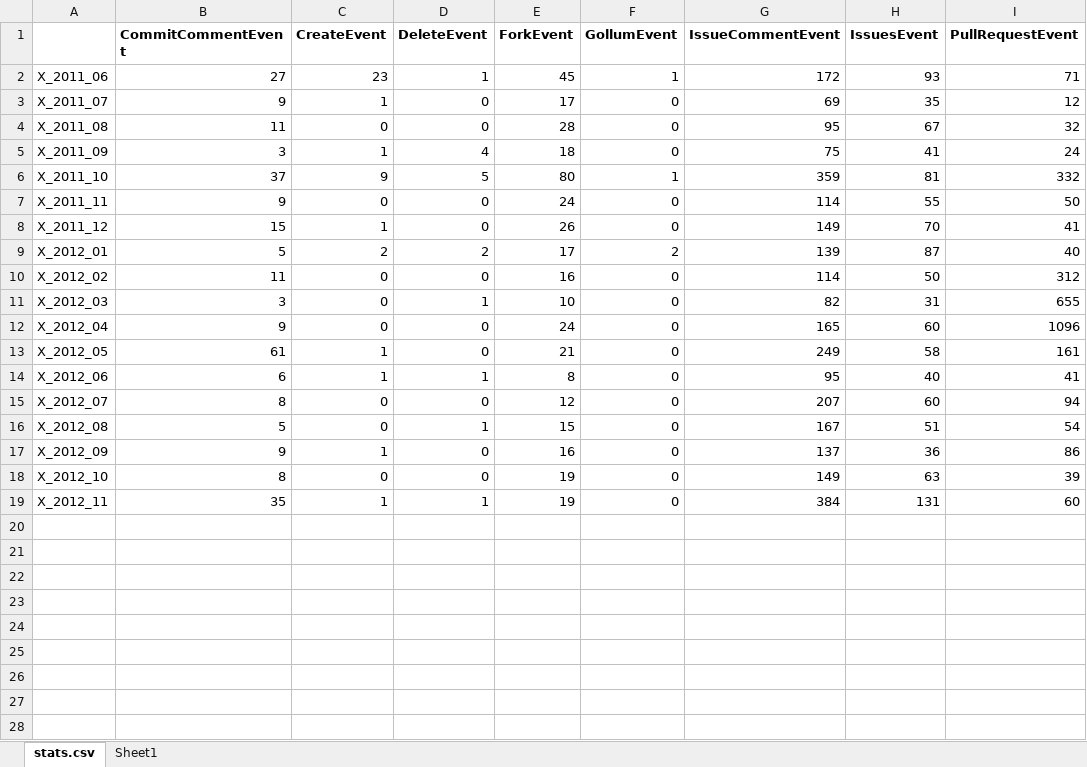
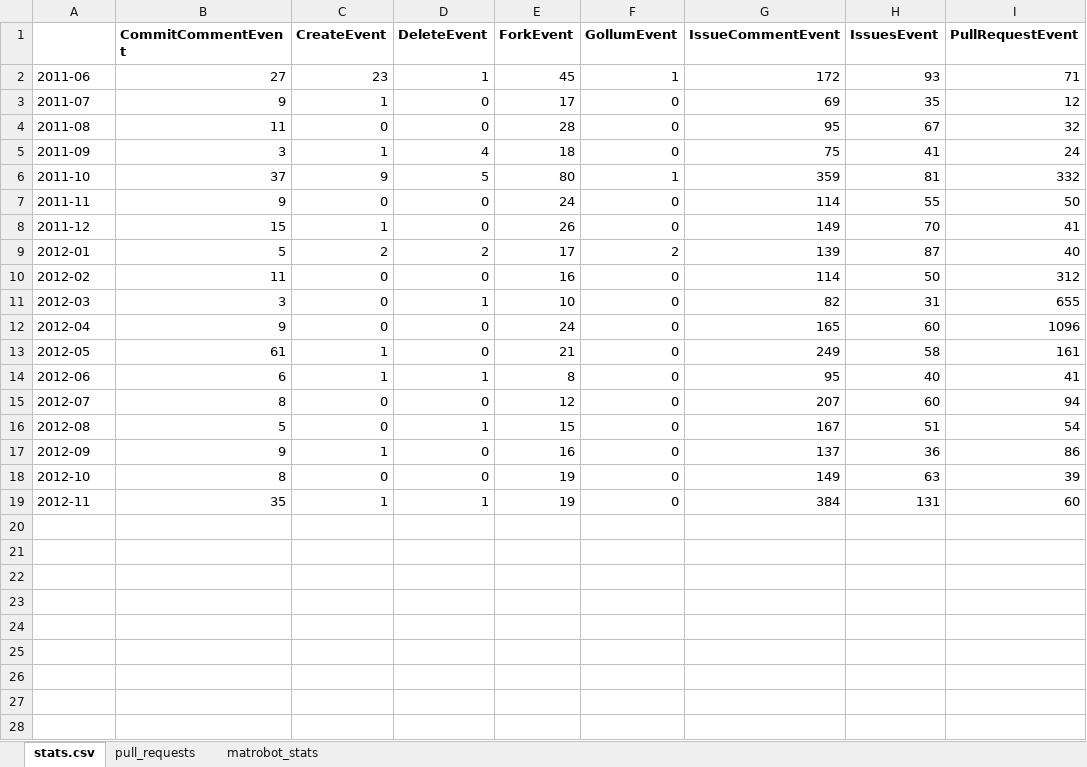
Before and after one commit to aronlindberg/VOSS-Sequencing-Toolkit, an Excel workbook: rubinius_rubinius_sequencing/stats_output.xlsx, sheet stats.csv, drawn as a sheet; only a part is shown; values as stored, in another font and other column widths than the file's, no borders; charts and pictures not drawn; rows hold the shown columns only; the diff covers the shown part only; the diff names each change by its address in the sheet, - before the commit and + after, or states it on an @@ line.

```diff
--- a/rubinius_rubinius_sequencing/stats_output.xlsx (sheet stats.csv)
+++ b/rubinius_rubinius_sequencing/stats_output.xlsx (sheet stats.csv)
-sheet tab: Sheet1
+sheet tab: pull_requests
+sheet tab: matrobot_stats
-A2: X_2011_06
+A2: 2011-06
-A3: X_2011_07
+A3: 2011-07
-A4: X_2011_08
+A4: 2011-08
-A5: X_2011_09
+A5: 2011-09
-A6: X_2011_10
+A6: 2011-10
-A7: X_2011_11
+A7: 2011-11
-A8: X_2011_12
+A8: 2011-12
-A9: X_2012_01
+A9: 2012-01
-A10: X_2012_02
+A10: 2012-02
-A11: X_2012_03
+A11: 2012-03
-A12: X_2012_04
+A12: 2012-04
-A13: X_2012_05
+A13: 2012-05
-A14: X_2012_06
+A14: 2012-06
-A15: X_2012_07
+A15: 2012-07
-A16: X_2012_08
+A16: 2012-08
-A17: X_2012_09
+A17: 2012-09
-A18: X_2012_10
+A18: 2012-10
-A19: X_2012_11
+A19: 2012-11
+row 20: (empty)
+row 21: (empty)
+row 22: (empty)
+row 23: (empty)
+row 24: (empty)
+row 25: (empty)
+row 26: (empty)
+row 27: (empty)
+row 28: (empty)
```
Also changed, not shown: 29 added rows elsewhere in this sheet, charts or pictures, rubinius_rubinius_sequencing/OM-distances2.xlsx, rubinius_rubinius_sequencing/diversity_measures.xlsx.
